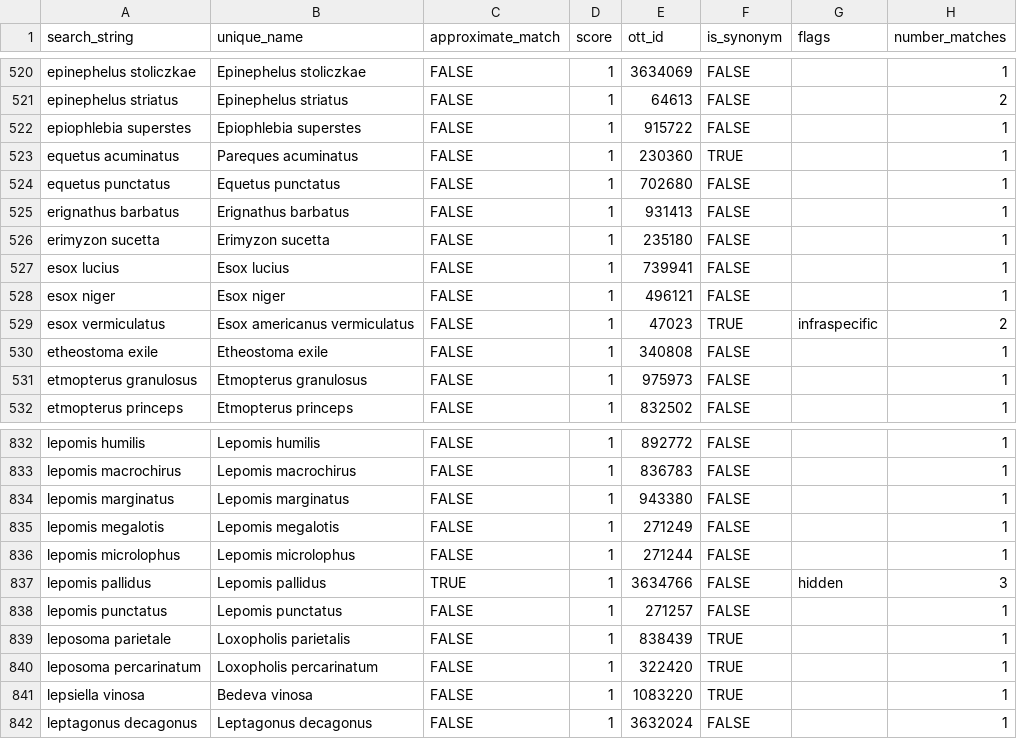
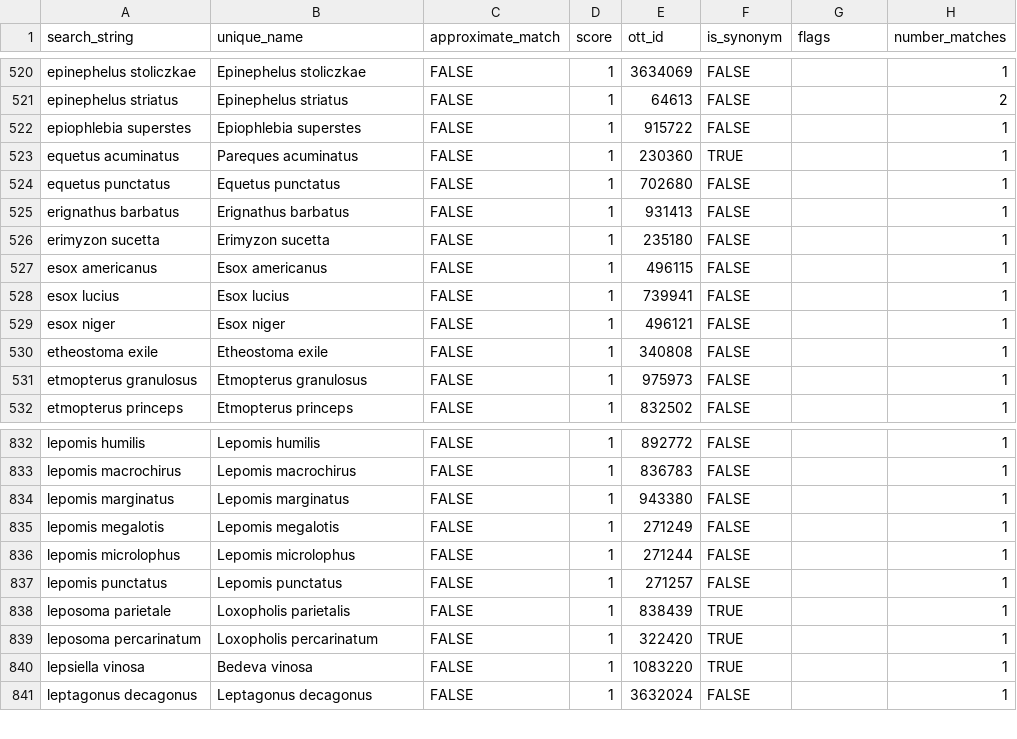
Before and after one commit to marknovak/FracFeed_DB, a CSV file: tmp/TaxonClean/Taxa.csv, drawn as a sheet; only a part is shown, gaps mark what is left out.

```diff
--- a/tmp/TaxonClean/Taxa.csv
+++ b/tmp/TaxonClean/Taxa.csv
@@ -526,5 +526,5 @@
 "erimyzon sucetta","Erimyzon sucetta",FALSE,1,235180,FALSE,"",1
+"esox americanus","Esox americanus",FALSE,1,496115,FALSE,"",1
 "esox lucius","Esox lucius",FALSE,1,739941,FALSE,"",1
 "esox niger","Esox niger",FALSE,1,496121,FALSE,"",1
-"esox vermiculatus","Esox americanus vermiculatus",FALSE,1,47023,TRUE,"infraspecific",2
 "etheostoma exile","Etheostoma exile",FALSE,1,340808,FALSE,"",1
@@ -836,3 +836,2 @@
 "lepomis microlophus","Lepomis microlophus",FALSE,1,271244,FALSE,"",1
-"lepomis pallidus","Lepomis pallidus",TRUE,1,3634766,FALSE,"hidden",3
 "lepomis punctatus","Lepomis punctatus",FALSE,1,271257,FALSE,"",1
```
Also changed, not shown: tmp/TaxonClean/Taxa_Matched.csv, tmp/TaxonClean/Taxa_MultipleMatches.csv, 26 other files.
